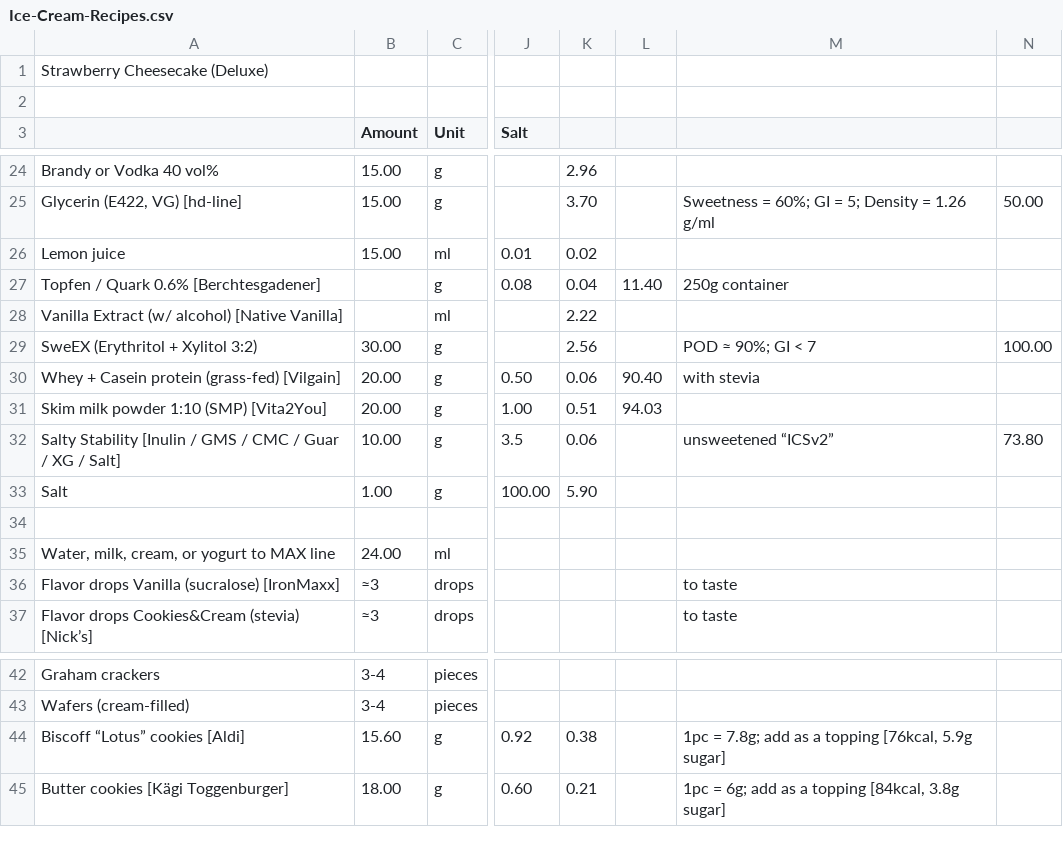
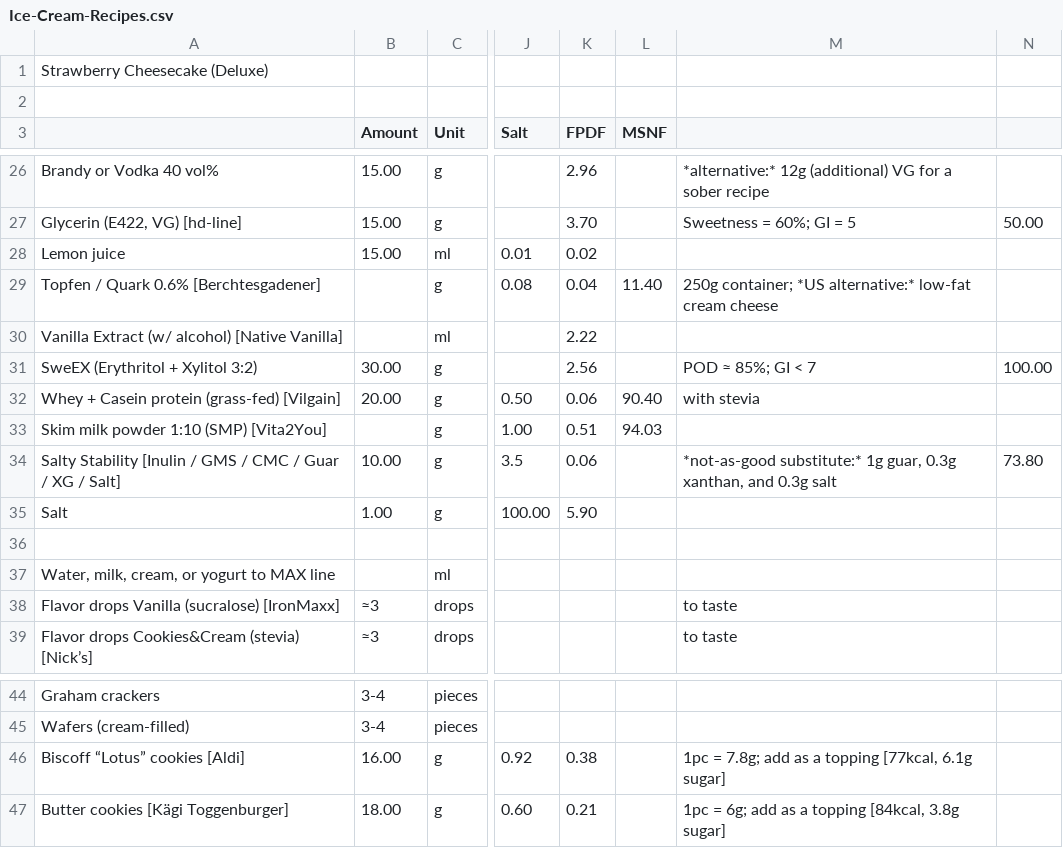
Before and after one commit to jhermann/ice-creamery, a CSV file: recipes/Strawberry Cheesecake (Deluxe)/Ice-Cream-Recipes.csv, drawn as a sheet; only a part is shown, gaps mark what is left out; addresses are those after the commit; the diff covers the shown part only; the diff names each change by its address in the sheet, - before the commit and + after, or states it on an @@ line.

Commit message:
modernized recipe

```diff
--- a/recipes/Strawberry Cheesecake (Deluxe)/Ice-Cream-Recipes.csv
+++ b/recipes/Strawberry Cheesecake (Deluxe)/Ice-Cream-Recipes.csv
-K3: (empty)
+K3: FPDF
-L3: (empty)
+L3: MSNF
-M26: (empty)
+M26: *alternative:* 12g (additional) VG for a sober recipe
-M27: Sweetness = 60%; GI = 5; Density = 1.26 g/ml
+M27: Sweetness = 60%; GI = 5
-M29: 250g container
+M29: 250g container; *US alternative:* low-fat cream cheese
-M31: POD ≈ 90%; GI < 7
+M31: POD ≈ 85%; GI < 7
-B33 (Amount): 20.00
+B33 (Amount): (empty)
-M34: unsweetened “ICSv2”
+M34: *not-as-good substitute:* 1g guar, 0.3g xanthan, and 0.3g salt
-B37 (Amount): 24.00
+B37 (Amount): (empty)
-B46 (Amount): 15.60
+B46 (Amount): 16.00
-M46: …a topping [76kcal, 5.9g sugar]
+M46: …a topping [77kcal, 6.1g sugar]
```
Also changed, not shown: 2 added rows and 32 edited cells elsewhere in this file, 1 other file.
